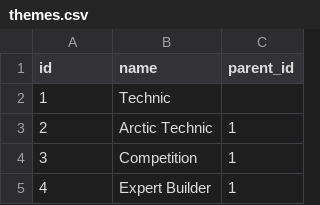
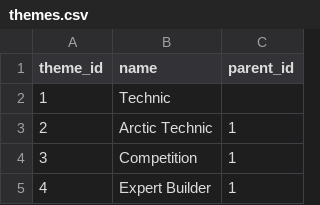
Before and after one commit to WolffRuoff/LEGO-5-Star-Predictor, a CSV file: data/Set1/themes.csv, drawn as a sheet; only a part is shown.

```diff
--- a/data/Set1/themes.csv
+++ b/data/Set1/themes.csv
@@ -1,2 +1,2 @@
-id,name,parent_id
+theme_id,name,parent_id
 1,Technic,
```
Also changed, not shown: data/Set1/colors.csv, data/Set1/inventories.csv.
